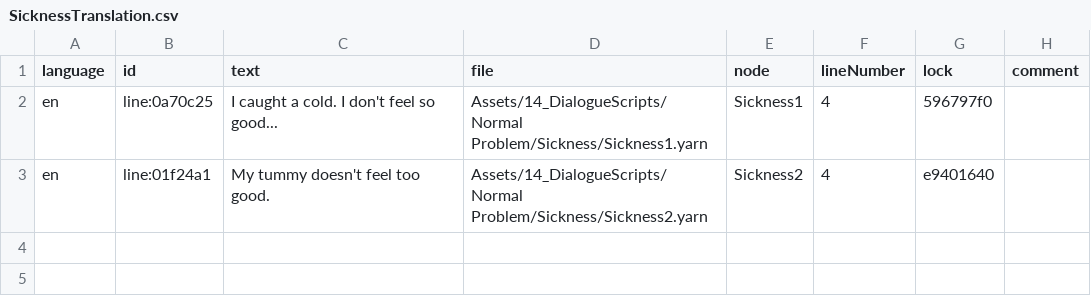
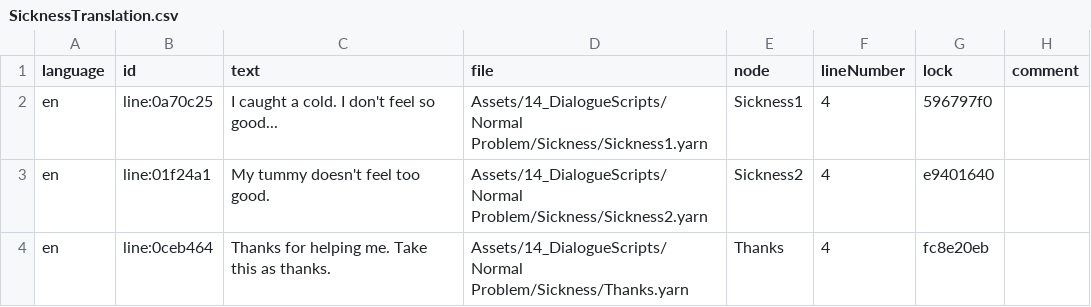
Before and after one commit to MrGamesandAndi/Double-Life, a CSV file: Assets/14_DialogueScripts/Normal Problem/Sickness/SicknessTranslation.csv, drawn as a sheet.

```diff
--- a/Assets/14_DialogueScripts/Normal Problem/Sickness/SicknessTranslation.csv
+++ b/Assets/14_DialogueScripts/Normal Problem/Sickness/SicknessTranslation.csv
@@ -3 +3,2 @@ en,line:0a70c25,I caught a cold. I don't feel so good...,Assets/14_DialogueScrip
 en,line:01f24a1,My tummy doesn't feel too good.,Assets/14_DialogueScripts/Normal Problem/Sickness/Sickness2.yarn,Sickness2,4,e9401640,
+en,line:0ceb464,Thanks for helping me. Take this as thanks.,Assets/14_DialogueScripts/Normal Problem/Sickness/Thanks.yarn,Thanks,4,fc8e20eb,
```
Also changed, not shown: Assets/14_DialogueScripts/Normal Problem/Hunger/HungerTranslations.csv, Assets/14_DialogueScripts/Social Problem/BecomeFriend/BecomeFriendTranslation.csv, 44 other files.
